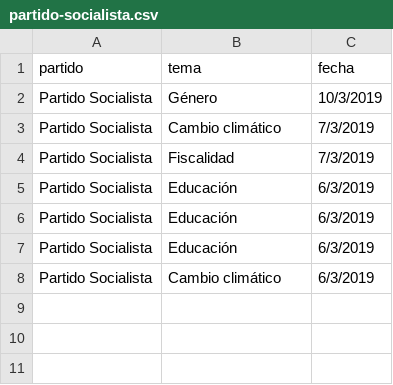
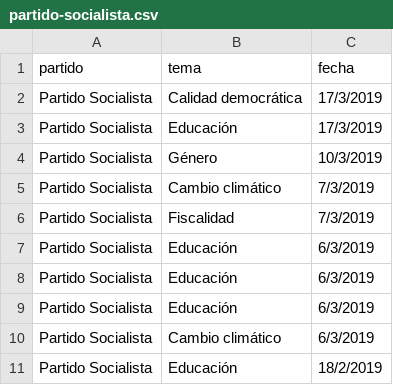
Before and after one commit to bislai/lab, a CSV file: poletika/partidos/partido-socialista/partido-socialista.csv, drawn as a sheet; the diff names each change by its address in the sheet, - before the commit and + after, or states it on an @@ line.

Commit message:
update datasets

```diff
--- a/poletika/partidos/partido-socialista/partido-socialista.csv
+++ b/poletika/partidos/partido-socialista/partido-socialista.csv
+row 2: Partido Socialista | Calidad democrática | 17/3/2019
+row 3: Partido Socialista | Educación | 17/3/2019
+row 11: Partido Socialista | Educación | 18/2/2019
```
Also changed, not shown: poletika/partidos/ciudadanos/ciudadanos.csv, poletika/partidos/partido-popular/partido-popular.csv, 13 other files.
